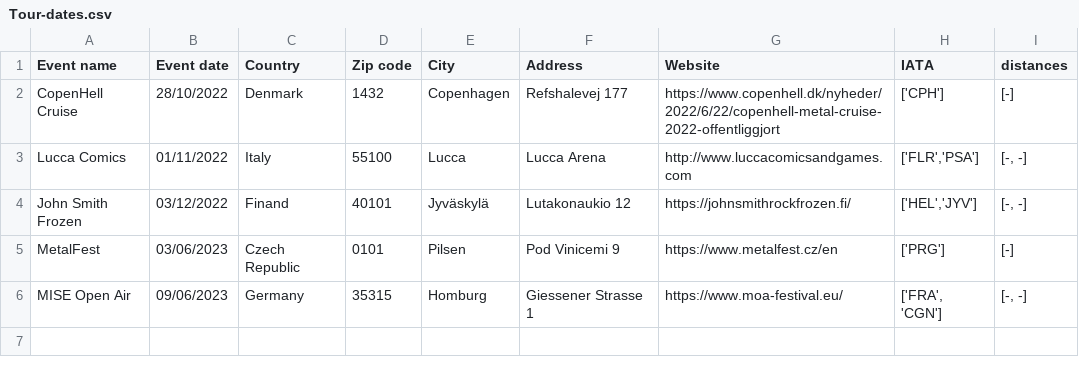
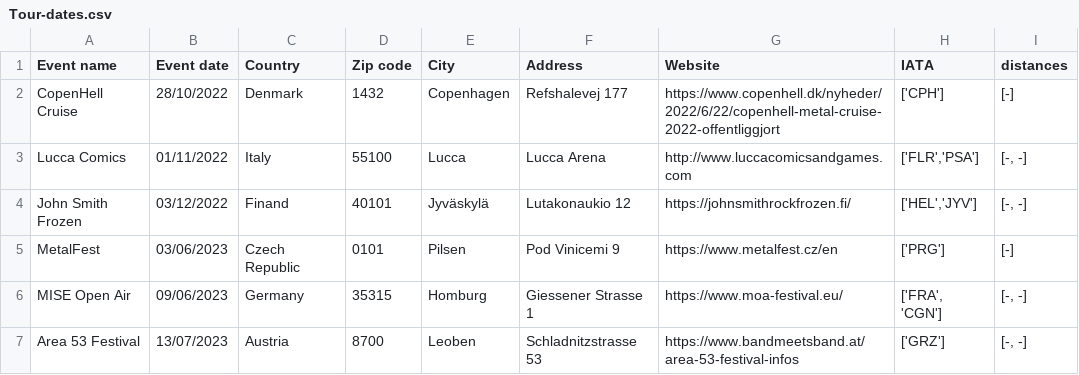
Before and after one commit to EdoardoCarlesi/tour_manager, a CSV file: data/Tour-dates.csv, drawn as a sheet; the diff names each change by its address in the sheet, - before the commit and + after, or states it on an @@ line.

Commit message:
new gigs

```diff
--- a/data/Tour-dates.csv
+++ b/data/Tour-dates.csv
+row 7: Area 53 Festival | 13/07/2023 | Austria | 8700 | Leoben | Schladnitzstrasse 53 | https://www.bandmeetsband.at/area-53-festival-infos | ['GRZ'] | [-, -]
```
